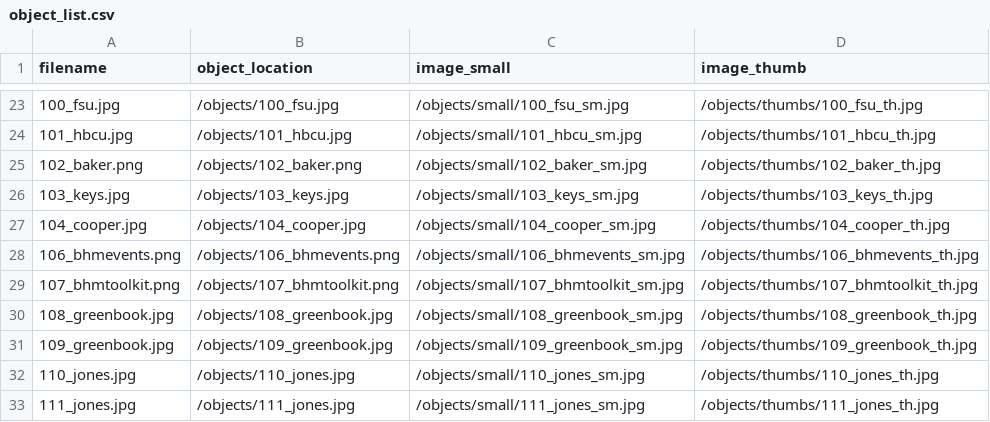
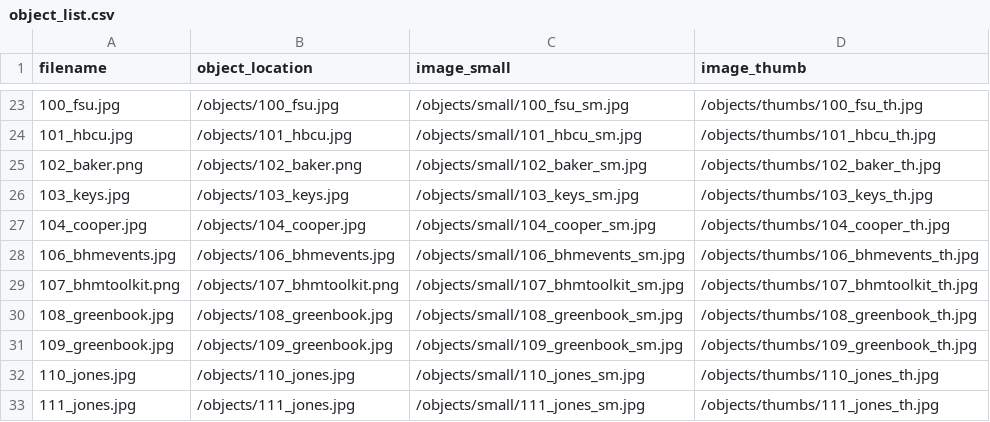
Before and after one commit to SLNC-DIMP/blackhistory, a CSV file: objects/object_list.csv, drawn as a sheet; only a part is shown, gaps mark what is left out.

```diff
--- a/objects/object_list.csv
+++ b/objects/object_list.csv
@@ -27,3 +27,3 @@ filename,object_location,image_small,image_thumb
 104_cooper.jpg,/objects/104_cooper.jpg,/objects/small/104_cooper_sm.jpg,/objects/thumbs/104_cooper_th.jpg
-106_bhmevents.png,/objects/106_bhmevents.png,/objects/small/106_bhmevents_sm.jpg,/objects/thumbs/106_bhmevents_th.jpg
+106_bhmevents.jpg,/objects/106_bhmevents.jpg,/objects/small/106_bhmevents_sm.jpg,/objects/thumbs/106_bhmevents_th.jpg
 107_bhmtoolkit.png,/objects/107_bhmtoolkit.png,/objects/small/107_bhmtoolkit_sm.jpg,/objects/thumbs/107_bhmtoolkit_th.jpg
```
Also changed, not shown: _data/blackhistory-metadata.csv, 3 other files.
